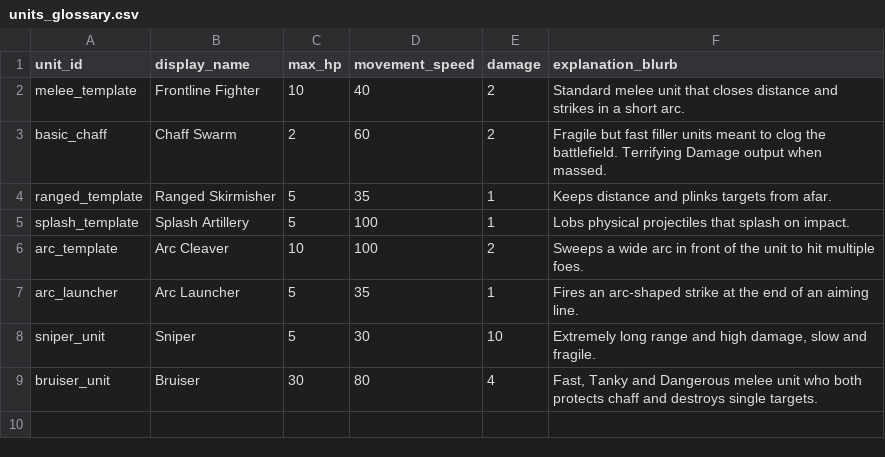
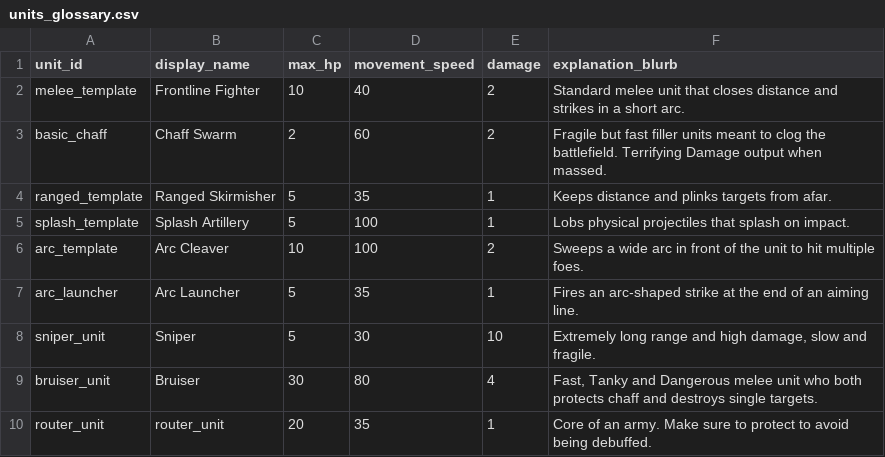
Before and after one commit to Bread5430/roguelike_autobattler, a CSV file: Data/units_glossary.csv, drawn as a sheet; the diff names each change by its address in the sheet, - before the commit and + after, or states it on an @@ line.

Commit message:
added router unit

```diff
--- a/Data/units_glossary.csv
+++ b/Data/units_glossary.csv
+row 10: router_unit | router_unit | 20 | 35 | 1 | Core of an army. Make sure to protect to avoid being debuffed.
```
Also changed, not shown: Data/items.csv, 7 other files.
